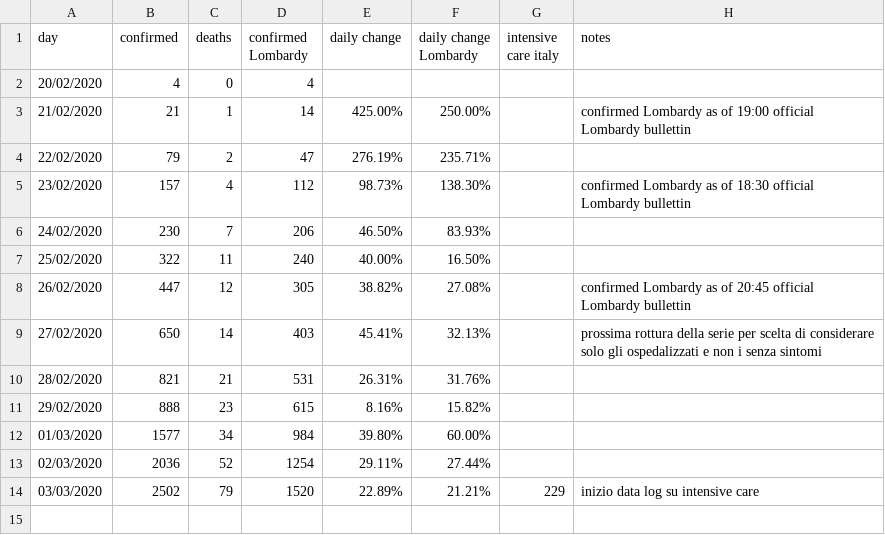
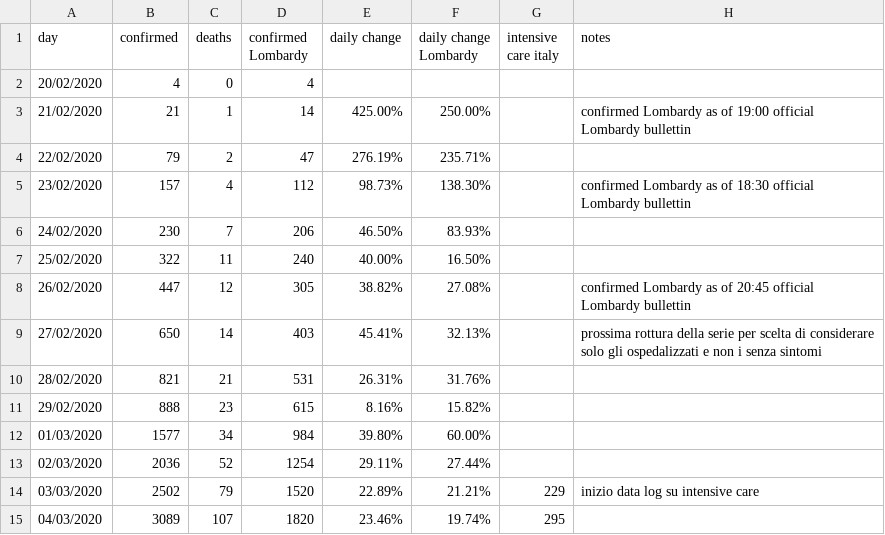
Before and after one commit to AndreaCirilloAC/acsblog, a CSV file: static/NCOV-19 - data.csv, drawn as a sheet; the diff names each change by its address in the sheet, - before the commit and + after, or states it on an @@ line.

Commit message:
Update NCOV-19 - data.csv

```diff
--- a/static/NCOV-19 - data.csv
+++ b/static/NCOV-19 - data.csv
+row 15: 04/03/2020 | 3089 | 107 | 1820 | 23.46% | 19.74% | 295
```
